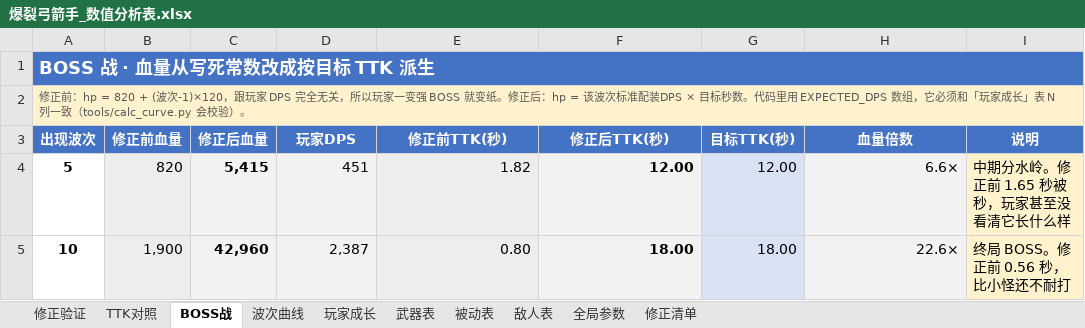
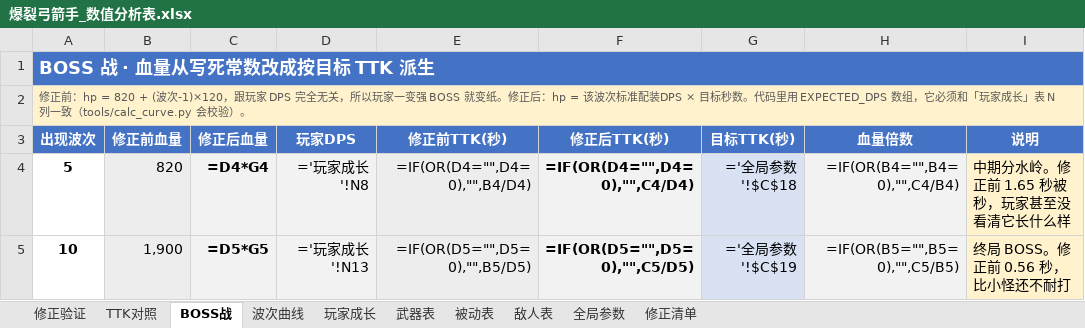
Before and after one commit to Karry-2026/pow-archer, an Excel workbook: docs/爆裂弓箭手_数值分析表.xlsx, sheet BOSS战, drawn as a sheet; values as stored, in another font and other column widths than the file's, no borders; formulas without a stored value are shown as written; conditional formats not drawn; the diff names each change by its address in the sheet, - before the commit and + after, or states it on an @@ line.

```diff
--- a/docs/爆裂弓箭手_数值分析表.xlsx (sheet BOSS战)
+++ b/docs/爆裂弓箭手_数值分析表.xlsx (sheet BOSS战)
-C4 (修正后血量): 5,415
+C4 (修正后血量): =D4*G4
-D4 (玩家DPS): 451
+D4 (玩家DPS): ='玩家成长'!N8
-E4 (修正前TTK(秒)): 1.82
+E4 (修正前TTK(秒)): =IF(OR(D4="",D4=0),"",B4/D4)
-F4 (修正后TTK(秒)): 12.00
+F4 (修正后TTK(秒)): =IF(OR(D4="",D4=0),"",C4/D4)
-G4 (目标TTK(秒)): 12.00
+G4 (目标TTK(秒)): ='全局参数'!$C$18
-H4 (血量倍数): 6.6×
+H4 (血量倍数): =IF(OR(B4="",B4=0),"",C4/B4)
-C5 (修正后血量): 42,960
+C5 (修正后血量): =D5*G5
-D5 (玩家DPS): 2,387
+D5 (玩家DPS): ='玩家成长'!N13
-E5 (修正前TTK(秒)): 0.80
+E5 (修正前TTK(秒)): =IF(OR(D5="",D5=0),"",B5/D5)
-F5 (修正后TTK(秒)): 18.00
+F5 (修正后TTK(秒)): =IF(OR(D5="",D5=0),"",C5/D5)
-G5 (目标TTK(秒)): 18.00
+G5 (目标TTK(秒)): ='全局参数'!$C$19
-H5 (血量倍数): 22.6×
+H5 (血量倍数): =IF(OR(B5="",B5=0),"",C5/B5)
```
Also changed, not shown: sheet TTK对照, sheet 武器表, sheet 波次曲线, sheet 被动表, sheet 玩家成长, sheet 全局参数, formulas that keep their value, docs/爆裂弓箭手_内容总表.xlsx, docs/爆裂弓箭手_数值配置表.xlsx, 15 other files.
